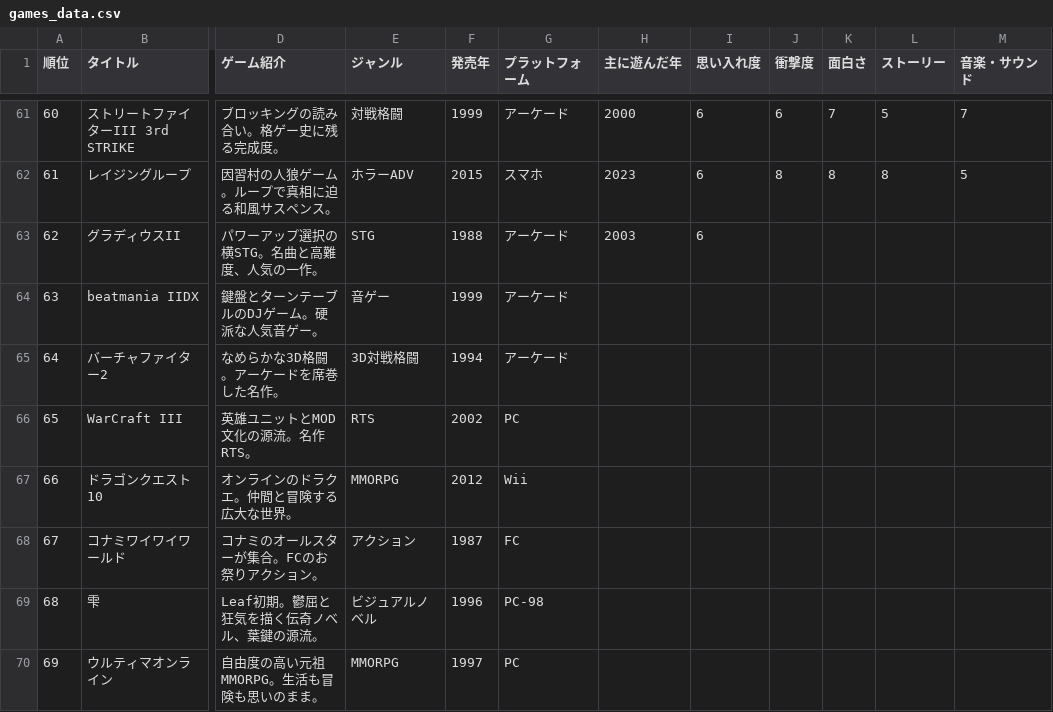
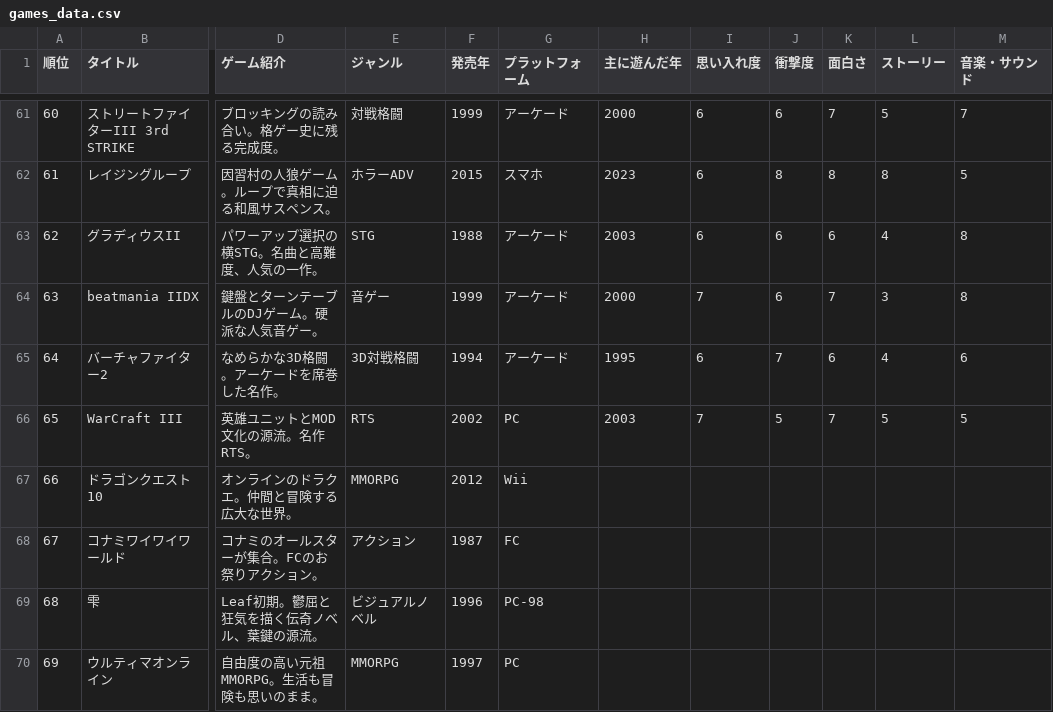
Before and after one commit to aiuromasimasi/BatoraRoom, a CSV file: games_data.csv, drawn as a sheet; only a part is shown, gaps mark what is left out; the diff names each change by its address in the sheet, - before the commit and + after, or states it on an @@ line.

```diff
--- a/games_data.csv
+++ b/games_data.csv
-J63:J64 (衝撃度): (empty)
+J63:J64 (衝撃度): 6
-K63 (面白さ): (empty)
+K63 (面白さ): 6
-L63 (ストーリー): (empty)
+L63 (ストーリー): 4
-M63:M64 (音楽・サウンド): (empty)
+M63:M64 (音楽・サウンド): 8
-H64 (主に遊んだ年): (empty)
+H64 (主に遊んだ年): 2000
-I64 (思い入れ度): (empty)
+I64 (思い入れ度): 7
-K64 (面白さ): (empty)
+K64 (面白さ): 7
-L64 (ストーリー): (empty)
+L64 (ストーリー): 3
-H65 (主に遊んだ年): (empty)
+H65 (主に遊んだ年): 1995
-I65 (思い入れ度): (empty)
+I65 (思い入れ度): 6
-J65 (衝撃度): (empty)
+J65 (衝撃度): 7
-K65 (面白さ): (empty)
+K65 (面白さ): 6
-L65 (ストーリー): (empty)
+L65 (ストーリー): 4
-M65 (音楽・サウンド): (empty)
+M65 (音楽・サウンド): 6
-H66 (主に遊んだ年): (empty)
+H66 (主に遊んだ年): 2003
-I66 (思い入れ度): (empty)
+I66 (思い入れ度): 7
-J66 (衝撃度): (empty)
+J66 (衝撃度): 5
-K66 (面白さ): (empty)
+K66 (面白さ): 7
-L66 (ストーリー): (empty)
+L66 (ストーリー): 5
-M66 (音楽・サウンド): (empty)
+M66 (音楽・サウンド): 5
```
Also changed, not shown: 1 other file.
